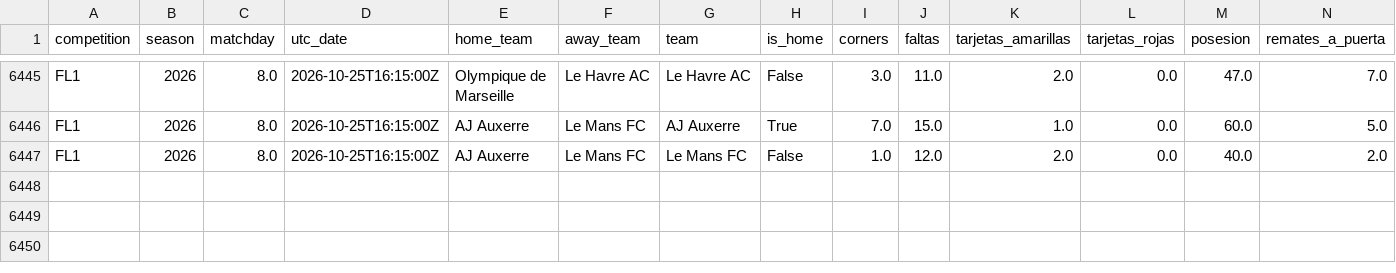
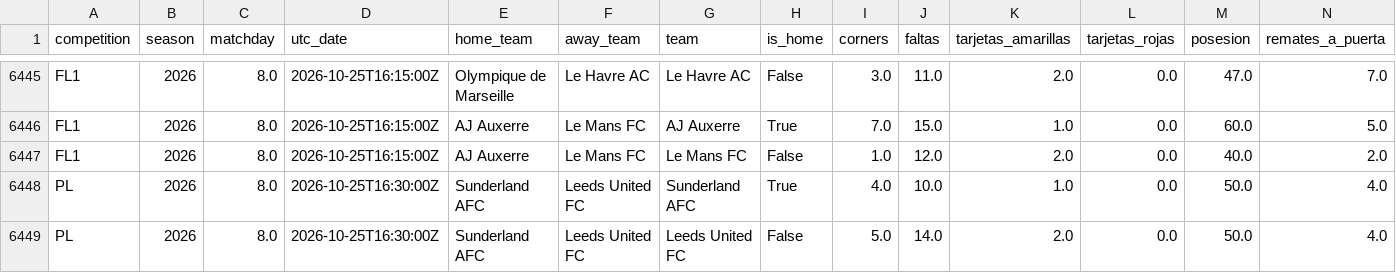
Before and after one commit to ecastc2607-cmd/football_prediction, a CSV file: data/tracking/match_stats_log.csv, drawn as a sheet; only a part is shown, gaps mark what is left out; rows hold the shown columns only; the diff names each change by its address in the sheet, - before the commit and + after, or states it on an @@ line.

```diff
--- a/data/tracking/match_stats_log.csv
+++ b/data/tracking/match_stats_log.csv
+row 6448: PL | 2026 | 8.0 | 2026-10-25T16:30:00Z | Sunderland AFC | Leeds United FC | Sunderland AFC | True | 4.0 | 10.0 | 1.0 | 0.0 | 50.0 | 4.0
+row 6449: PL | 2026 | 8.0 | 2026-10-25T16:30:00Z | Sunderland AFC | Leeds United FC | Leeds United FC | False | 5.0 | 14.0 | 2.0 | 0.0 | 50.0 | 4.0
```
Also changed, not shown: data/tracking/events_365/games.csv, data/tracking/live_odds_snapshots.csv, 3 other files.
